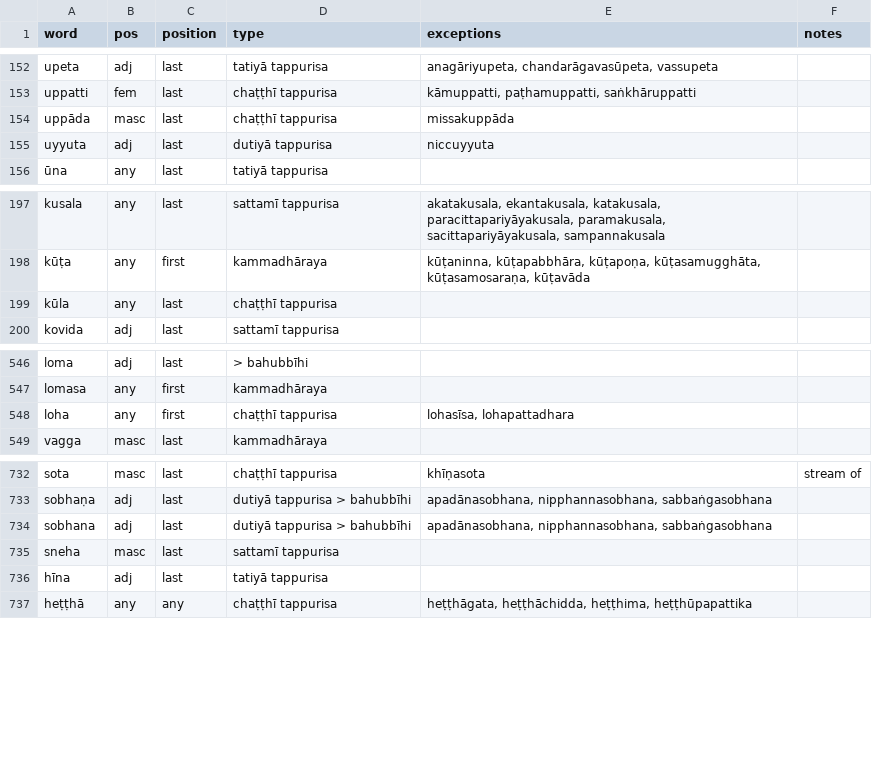
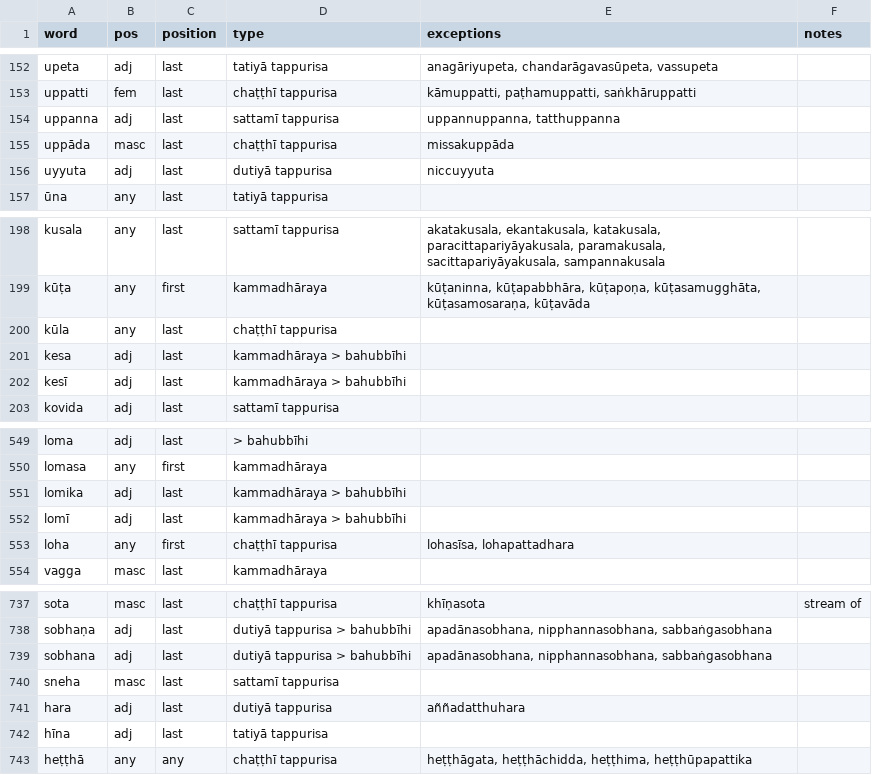
Before and after one commit to digitalpalidictionary/dpd-db, a TSV file: tools/compound_type_manager.tsv, drawn as a sheet; only a part is shown, gaps mark what is left out; the diff names each change by its address in the sheet, - before the commit and + after, or states it on an @@ line.

Commit message:
data udpate

```diff
--- a/tools/compound_type_manager.tsv
+++ b/tools/compound_type_manager.tsv
+row 154: uppanna | adj | last | sattamī tappurisa | uppannuppanna, tatthuppanna
+row 201: kesa | adj | last | kammadhāraya > bahubbīhi
+row 202: kesī | adj | last | kammadhāraya > bahubbīhi
+row 551: lomika | adj | last | kammadhāraya > bahubbīhi
+row 552: lomī | adj | last | kammadhāraya > bahubbīhi
+row 741: hara | adj | last | dutiyā tappurisa | aññadatthuhara
```
Also changed, not shown: db/sanskrit/root_families_sanskrit.tsv, 1 other file.
